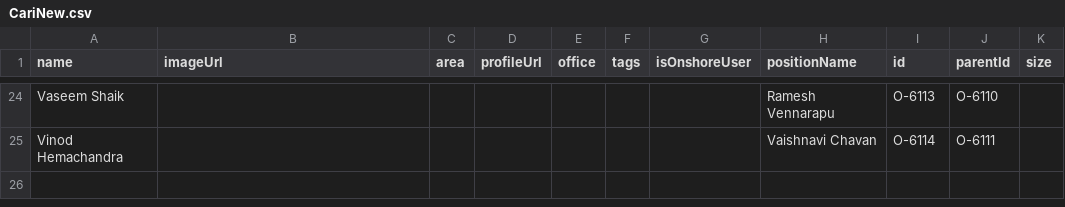
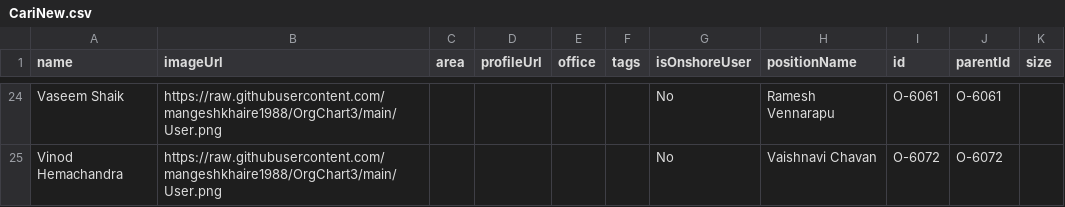
Before and after one commit to mangeshkhaire1988/OrgChart3, a CSV file: CariNew.csv, drawn as a sheet; only a part is shown, gaps mark what is left out; the diff covers the shown part only; the diff names each change by its address in the sheet, - before the commit and + after, or states it on an @@ line.

```diff
--- a/CariNew.csv
+++ b/CariNew.csv
-B24:B25 (imageUrl): (empty)
+B24:B25 (imageUrl): https://raw.githubusercontent.com/mangeshkhaire1988/OrgChart3/main/User.png
-G24:G25 (isOnshoreUser): (empty)
+G24:G25 (isOnshoreUser): No
-I24 (id): O-6113
+I24 (id): O-6061
-J24 (parentId): O-6110
+J24 (parentId): O-6061
-I25 (id): O-6114
+I25 (id): O-6072
-J25 (parentId): O-6111
+J25 (parentId): O-6072
```
Also changed, not shown: 61 edited cells elsewhere in this file.
